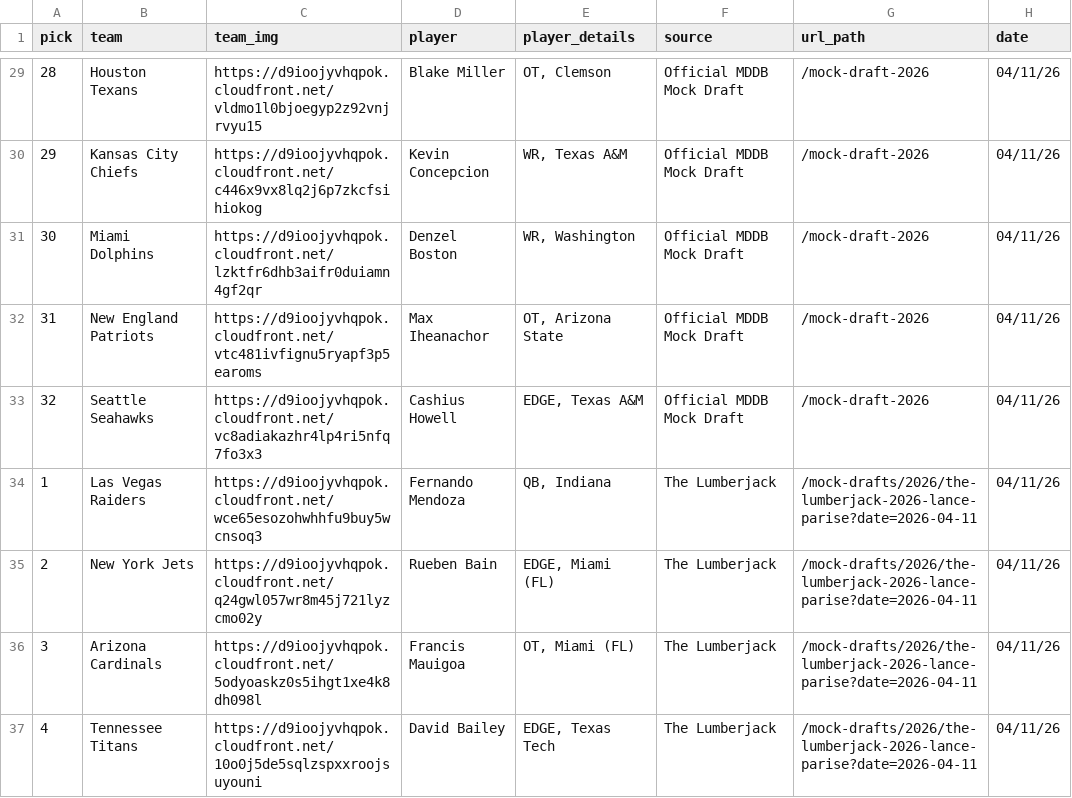
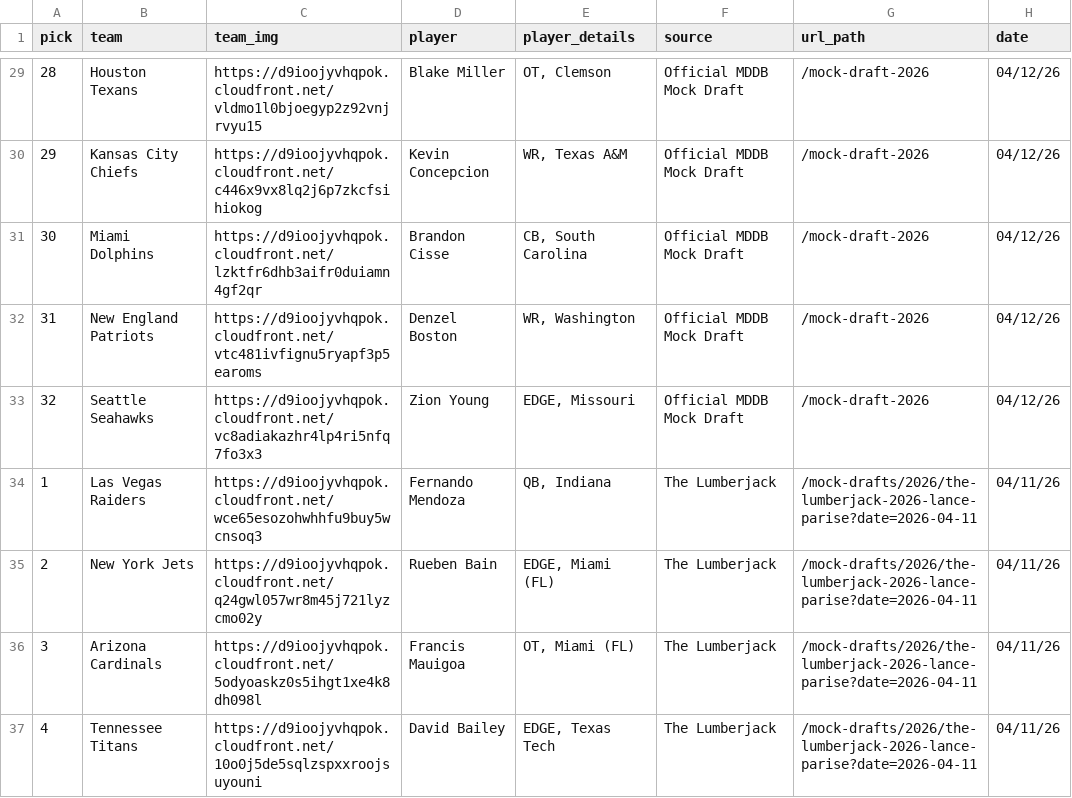
Before and after one commit to aaroncolesmith/data_nfl_mock_draft, a CSV file: data/new_nfl_mock_draft_db_2026.csv, drawn as a sheet; only a part is shown, gaps mark what is left out; the diff covers the shown part only.

```diff
--- a/data/new_nfl_mock_draft_db_2026.csv
+++ b/data/new_nfl_mock_draft_db_2026.csv
@@ -29,6 +29,6 @@ pick,team,team_img,player,player_details,source,url_path,date
-28,Houston Texans,https://d9ioojyvhqpok.cloudfront.net/vldmo1l0bjoegyp2z92vnjrvyu15,Blake Miller,"OT, Clemson",Official MDDB Mock Draft,/mock-draft-2026,04/11/26
-29,Kansas City Chiefs,https://d9ioojyvhqpok.cloudfront.net/c446x9vx8lq2j6p7zkcfsihiokog,Kevin Concepcion,"WR, Texas A&M",Official MDDB Mock Draft,/mock-draft-2026,04/11/26
-30,Miami Dolphins,https://d9ioojyvhqpok.cloudfront.net/lzktfr6dhb3aifr0duiamn4gf2qr,Denzel Boston,"WR, Washington",Official MDDB Mock Draft,/mock-draft-2026,04/11/26
-31,New England Patriots,https://d9ioojyvhqpok.cloudfront.net/vtc481ivfignu5ryapf3p5earoms,Max Iheanachor,"OT, Arizona State",Official MDDB Mock Draft,/mock-draft-2026,04/11/26
-32,Seattle Seahawks,https://d9ioojyvhqpok.cloudfront.net/vc8adiakazhr4lp4ri5nfq7fo3x3,Cashius Howell,"EDGE, Texas A&M",Official MDDB Mock Draft,/mock-draft-2026,04/11/26
+28,Houston Texans,https://d9ioojyvhqpok.cloudfront.net/vldmo1l0bjoegyp2z92vnjrvyu15,Blake Miller,"OT, Clemson",Official MDDB Mock Draft,/mock-draft-2026,04/12/26
+29,Kansas City Chiefs,https://d9ioojyvhqpok.cloudfront.net/c446x9vx8lq2j6p7zkcfsihiokog,Kevin Concepcion,"WR, Texas A&M",Official MDDB Mock Draft,/mock-draft-2026,04/12/26
+30,Miami Dolphins,https://d9ioojyvhqpok.cloudfront.net/lzktfr6dhb3aifr0duiamn4gf2qr,Brandon Cisse,"CB, South Carolina",Official MDDB Mock Draft,/mock-draft-2026,04/12/26
+31,New England Patriots,https://d9ioojyvhqpok.cloudfront.net/vtc481ivfignu5ryapf3p5earoms,Denzel Boston,"WR, Washington",Official MDDB Mock Draft,/mock-draft-2026,04/12/26
+32,Seattle Seahawks,https://d9ioojyvhqpok.cloudfront.net/vc8adiakazhr4lp4ri5nfq7fo3x3,Zion Young,"EDGE, Missouri",Official MDDB Mock Draft,/mock-draft-2026,04/12/26
 1,Las Vegas Raiders,https://d9ioojyvhqpok.cloudfront.net/wce65esozohwhhfu9buy5wcnsoq3,Fernando Mendoza,"QB, Indiana",The Lumberjack,/mock-drafts/2026/the-lumberjack-2026-lance-parise?date=2026-04-11,04/11/26
```
Also changed, not shown: 49 edited cells elsewhere in this file, 1 other file.
